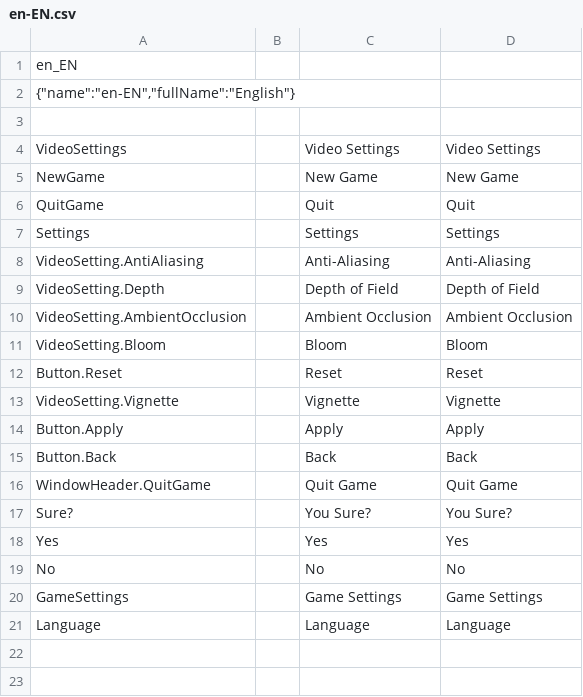
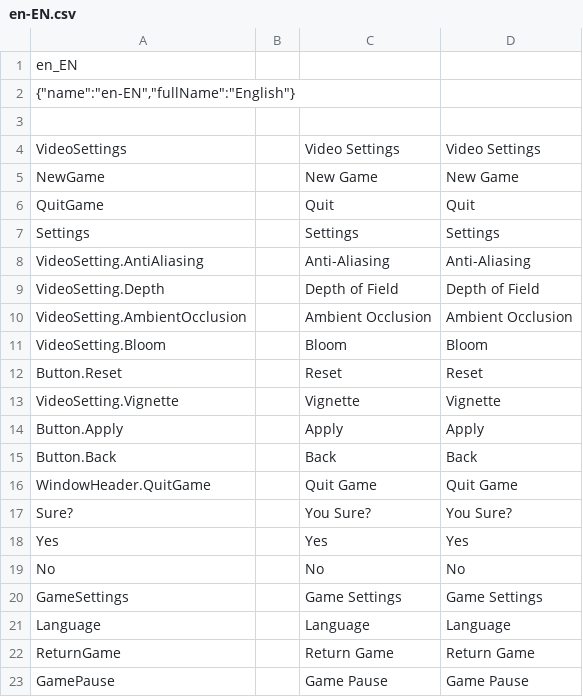
Before and after one commit to BurovAlexProgrammer/Portfolio-Shooter_Old, a CSV file: Assets/_Project/Data/Locales/en-EN.csv, drawn as a sheet; the diff names each change by its address in the sheet, - before the commit and + after, or states it on an @@ line.

```diff
--- a/Assets/_Project/Data/Locales/en-EN.csv
+++ b/Assets/_Project/Data/Locales/en-EN.csv
+row 22: ReturnGame |  | Return Game | Return Game
+row 23: GamePause |  | Game Pause | Game Pause
```
Also changed, not shown: Assets/_Project/Data/Locales/ru-RU.csv, 11 other files.
